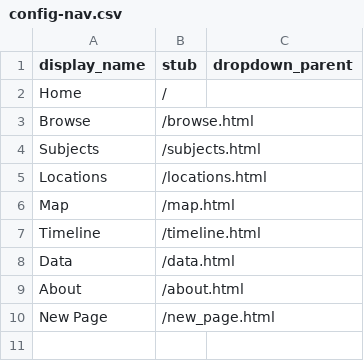
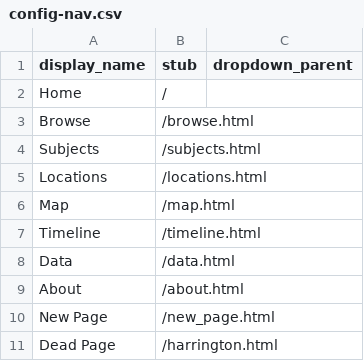
Before and after one commit to mharrington02/ams-dead-project, a CSV file: _data/config-nav.csv, drawn as a sheet.

Commit message:
Update config-nav.csv to include dead page

```diff
--- a/_data/config-nav.csv
+++ b/_data/config-nav.csv
@@ -10 +10,2 @@ About,/about.html
 New Page,/new_page.html
+Dead Page,/harrington.html
```
